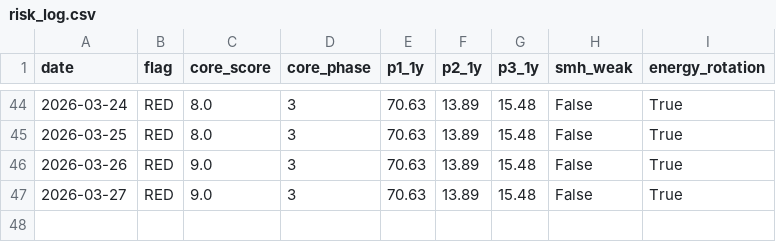
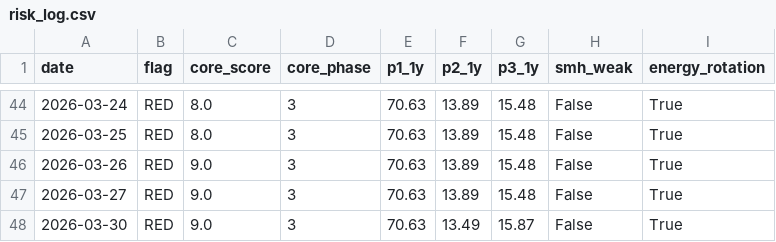
Before and after one commit to calinardeleanu88/macro-risk-monitor-ca, a CSV file: risk_log.csv, drawn as a sheet; only a part is shown, gaps mark what is left out.

```diff
--- a/risk_log.csv
+++ b/risk_log.csv
@@ -47 +47,2 @@ date,flag,core_score,core_phase,p1_1y,p2_1y,p3_1y,smh_weak,energy_rotation
 2026-03-27,RED,9.0,3,70.63,13.89,15.48,False,True
+2026-03-30,RED,9.0,3,70.63,13.49,15.87,False,True
```
Also changed, not shown: 2 other files.
